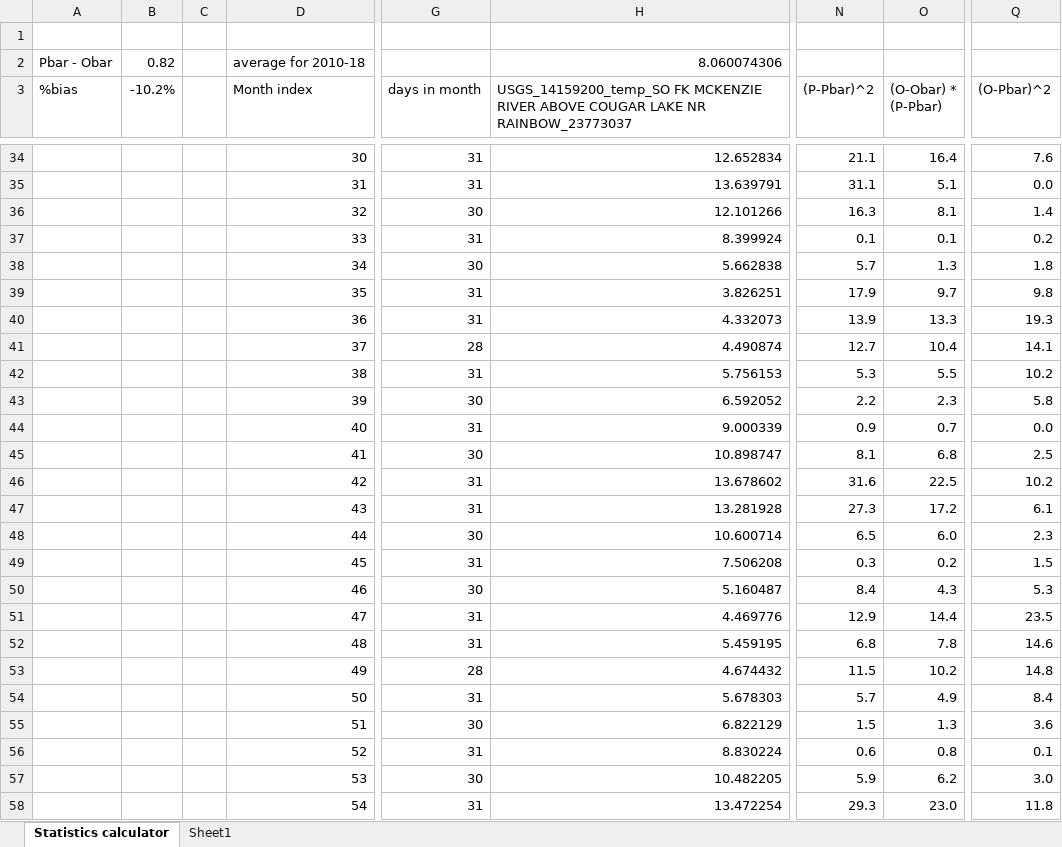
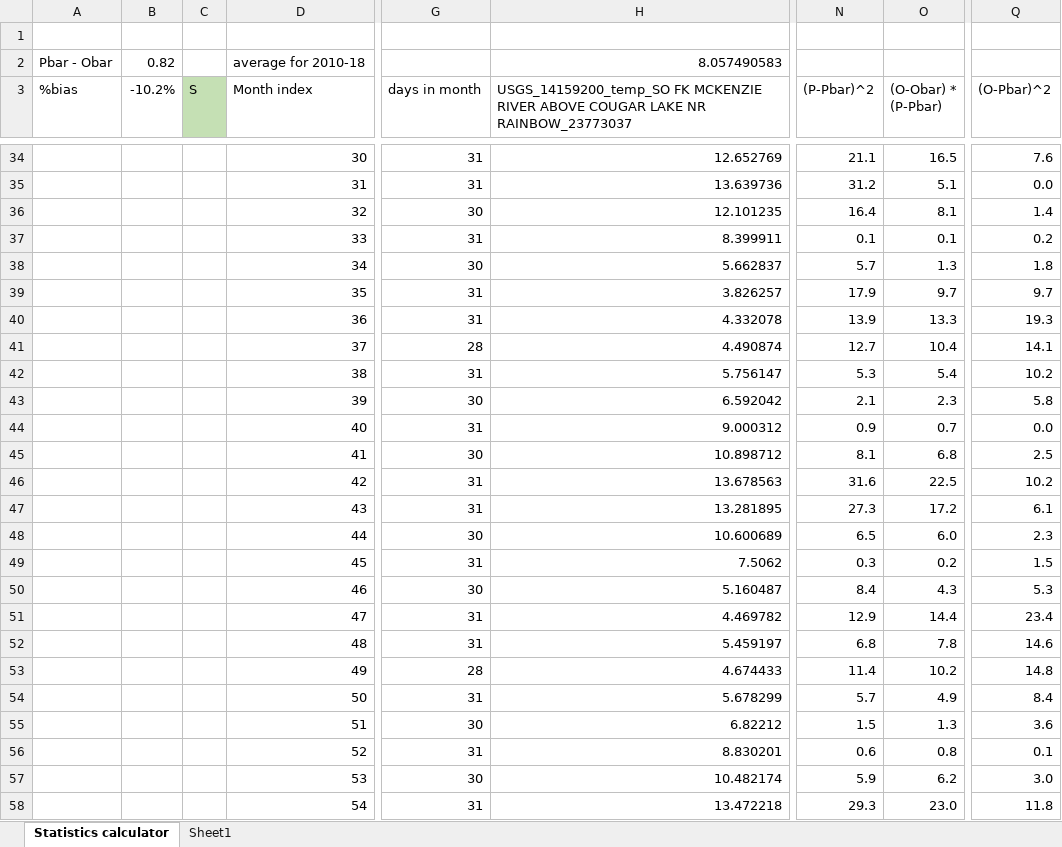
Before and after one commit to DavidConklin1947/CW3M, an Excel workbook: DataCW3M/SkillAssessment/StatisticsCalculator108months.xlsx, sheet Statistics calculator, drawn as a sheet; only a part is shown, gaps mark what is left out; values as stored, in another font and other column widths than the file's, no borders; charts and pictures not drawn; the diff covers the shown part only; the diff names each change by its address in the sheet, - before the commit and + after, or states it on an @@ line.

```diff
--- a/DataCW3M/SkillAssessment/StatisticsCalculator108months.xlsx (sheet Statistics calculator)
+++ b/DataCW3M/SkillAssessment/StatisticsCalculator108months.xlsx (sheet Statistics calculator)
-H2: 8.060074306
+H2: 8.057490583
-C3: (empty)
+C3: S
-C3 fill: none
+C3 fill: #C5E0B4
-H34: 12.652834
+H34: 12.652769
-O34 ((O-Obar) * (P-Pbar)): 16.4
+O34 ((O-Obar) * (P-Pbar)): 16.5
-H35: 13.639791
+H35: 13.639736
-N35 ((P-Pbar)^2): 31.1
+N35 ((P-Pbar)^2): 31.2
-H36: 12.101266
+H36: 12.101235
-N36 ((P-Pbar)^2): 16.3
+N36 ((P-Pbar)^2): 16.4
-H37: 8.399924
+H37: 8.399911
-H38: 5.662838
+H38: 5.662837
-H39: 3.826251
+H39: 3.826257
-Q39 ((O-Pbar)^2): 9.8
+Q39 ((O-Pbar)^2): 9.7
-H40: 4.332073
+H40: 4.332078
-H42: 5.756153
+H42: 5.756147
-O42 ((O-Obar) * (P-Pbar)): 5.5
+O42 ((O-Obar) * (P-Pbar)): 5.4
-H43: 6.592052
+H43: 6.592042
-N43 ((P-Pbar)^2): 2.2
+N43 ((P-Pbar)^2): 2.1
-H44: 9.000339
+H44: 9.000312
-H45: 10.898747
+H45: 10.898712
-H46: 13.678602
+H46: 13.678563
-H47: 13.281928
+H47: 13.281895
-H48: 10.600714
+H48: 10.600689
-H49: 7.506208
+H49: 7.5062
-H51: 4.469776
+H51: 4.469782
-Q51 ((O-Pbar)^2): 23.5
+Q51 ((O-Pbar)^2): 23.4
-H52: 5.459195
+H52: 5.459197
-H53: 4.674432
+H53: 4.674433
-N53 ((P-Pbar)^2): 11.5
+N53 ((P-Pbar)^2): 11.4
-H54: 5.678303
+H54: 5.678299
-H55: 6.822129
+H55: 6.82212
-H56: 8.830224
+H56: 8.830201
-H57: 10.482205
+H57: 10.482174
-H58: 13.472254
+H58: 13.472218
```
Also changed, not shown: 136 edited cells and cell formats elsewhere in this sheet, charts or pictures, DataCW3M/RegressionTesting/CW3M_McKenzie.xlsx, DataCW3M/SkillAssessment/McKenzieSummary.xlsx, 1 other file.
